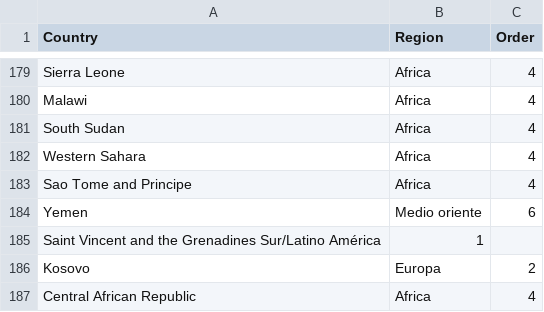
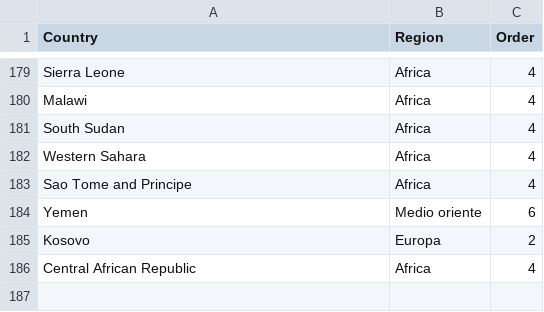
Before and after one commit to nilot111/Covid-19, a CSV file: countries_reg.csv, drawn as a sheet; only a part is shown, gaps mark what is left out.

Commit message:
Update countries_reg.csv

```diff
--- a/countries_reg.csv
+++ b/countries_reg.csv
@@ -184,3 +184,2 @@ Sao Tome and Principe	Africa	4
 Yemen	Medio oriente	6
-Saint Vincent and the Grenadines  Sur/Latino América	1
 Kosovo	Europa	2
```
